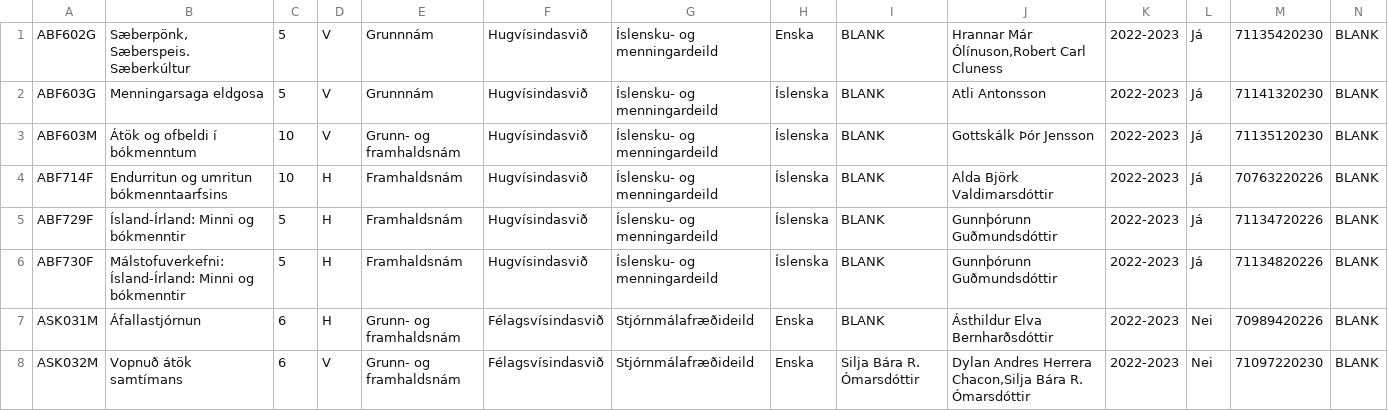
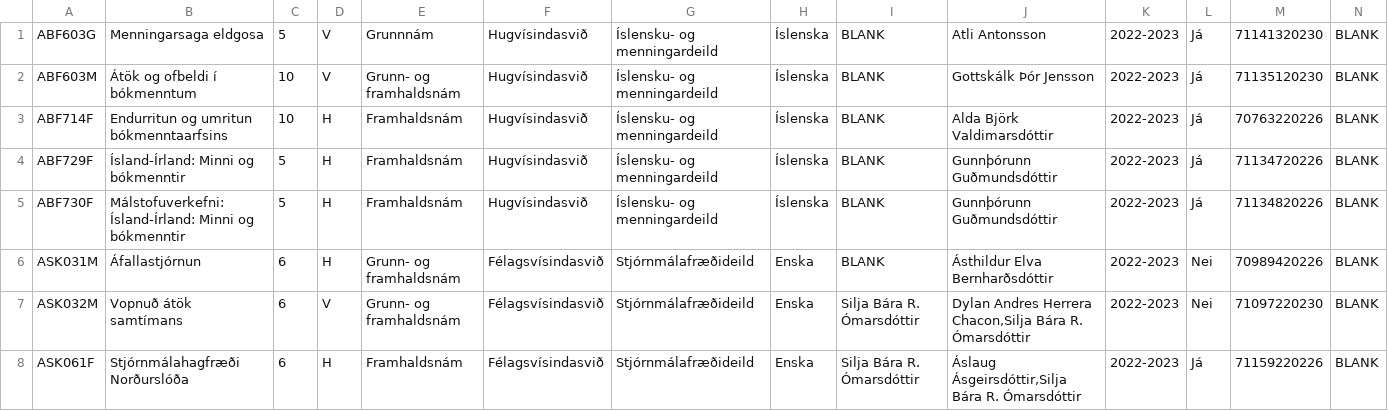
Before and after one commit to telmajohanns/CourseCatalogHI, a CSV file: app/src/main/res/raw/course_data.csv, drawn as a sheet; only a part is shown; the shorter side is filled out with more unchanged rows; rows hold the shown columns only; the diff names each change by its address in the sheet, - before the commit and + after, or states it on an @@ line.

```diff
--- a/app/src/main/res/raw/course_data.csv
+++ b/app/src/main/res/raw/course_data.csv
-row 1: ABF602G | Sæberpönk, Sæberspeis. Sæberkúltur | 5 | V | Grunnnám | Hugvísindasvið | Íslensku- og menningardeild | Enska | BLANK | Hrannar Már Ólínuson,Robert Carl Cluness | 2022-2023 | Já | 71135420230 | BLANK
```
Also changed, not shown: 4 other files.
